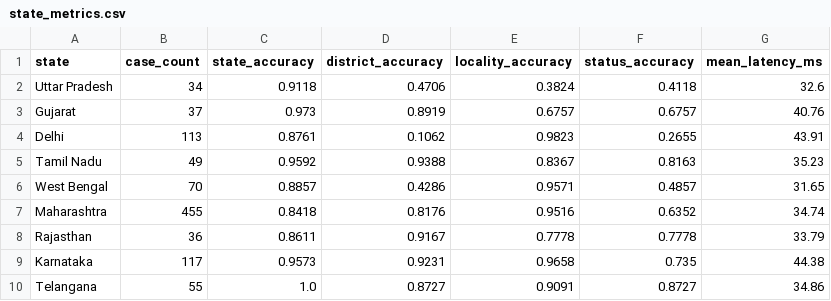
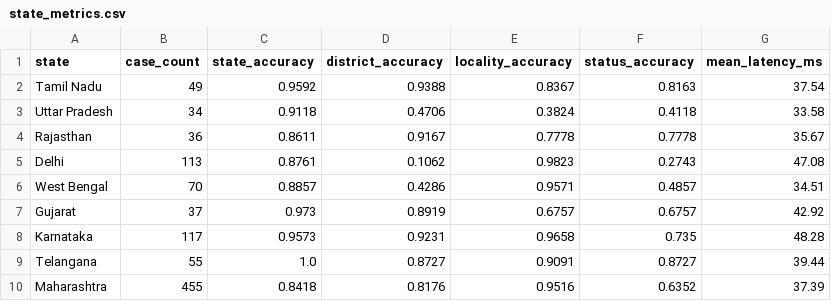
Before and after one commit to maneaditya478-commits/GeoVerify, a CSV file: evaluation/results/state_metrics.csv, drawn as a sheet.

```diff
--- a/evaluation/results/state_metrics.csv
+++ b/evaluation/results/state_metrics.csv
@@ -1,10 +1,10 @@
 state,case_count,state_accuracy,district_accuracy,locality_accuracy,status_accuracy,mean_latency_ms
-Uttar Pradesh,34,0.9118,0.4706,0.3824,0.4118,32.6
-Gujarat,37,0.973,0.8919,0.6757,0.6757,40.76
-Delhi,113,0.8761,0.1062,0.9823,0.2655,43.91
-Tamil Nadu,49,0.9592,0.9388,0.8367,0.8163,35.23
-West Bengal,70,0.8857,0.4286,0.9571,0.4857,31.65
-Maharashtra,455,0.8418,0.8176,0.9516,0.6352,34.74
-Rajasthan,36,0.8611,0.9167,0.7778,0.7778,33.79
-Karnataka,117,0.9573,0.9231,0.9658,0.735,44.38
-Telangana,55,1.0,0.8727,0.9091,0.8727,34.86
+Tamil Nadu,49,0.9592,0.9388,0.8367,0.8163,37.54
+Uttar Pradesh,34,0.9118,0.4706,0.3824,0.4118,33.58
+Rajasthan,36,0.8611,0.9167,0.7778,0.7778,35.67
+Delhi,113,0.8761,0.1062,0.9823,0.2743,47.08
+West Bengal,70,0.8857,0.4286,0.9571,0.4857,34.51
+Gujarat,37,0.973,0.8919,0.6757,0.6757,42.92
+Karnataka,117,0.9573,0.9231,0.9658,0.735,48.28
+Telangana,55,1.0,0.8727,0.9091,0.8727,39.44
+Maharashtra,455,0.8418,0.8176,0.9516,0.6352,37.39
```
Also changed, not shown: evaluation/results/confusion_matrix.csv, evaluation/results/metrics.csv, 49 other files.
